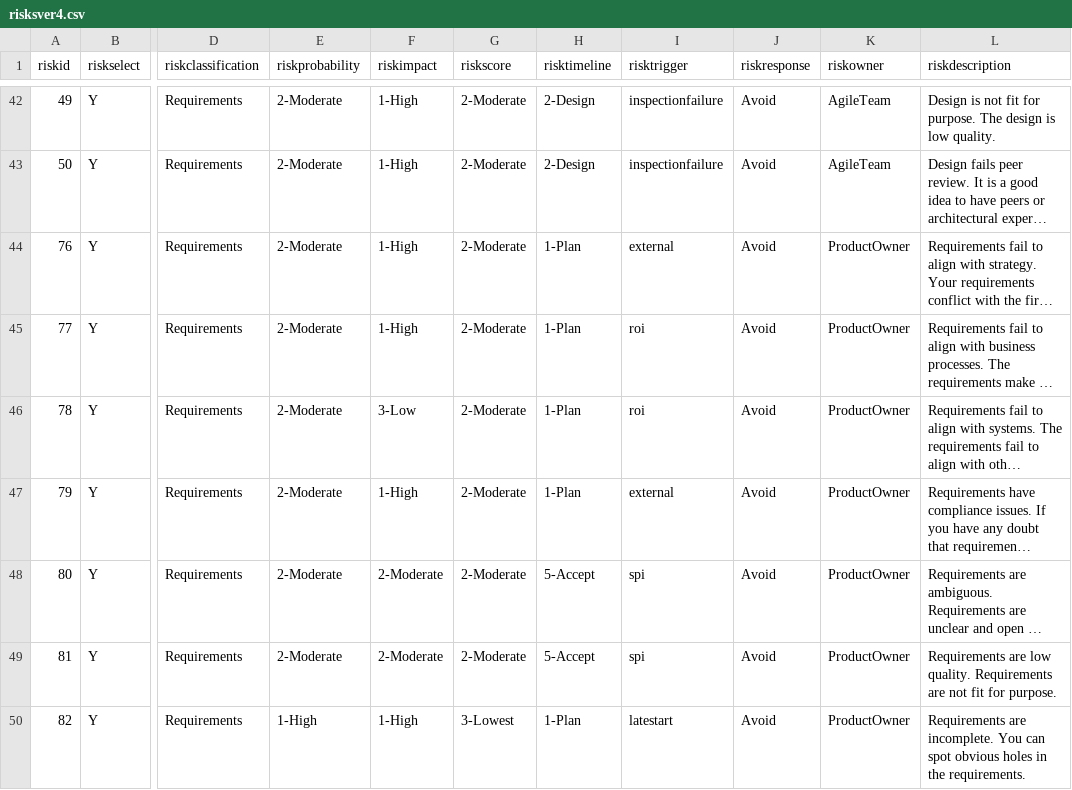
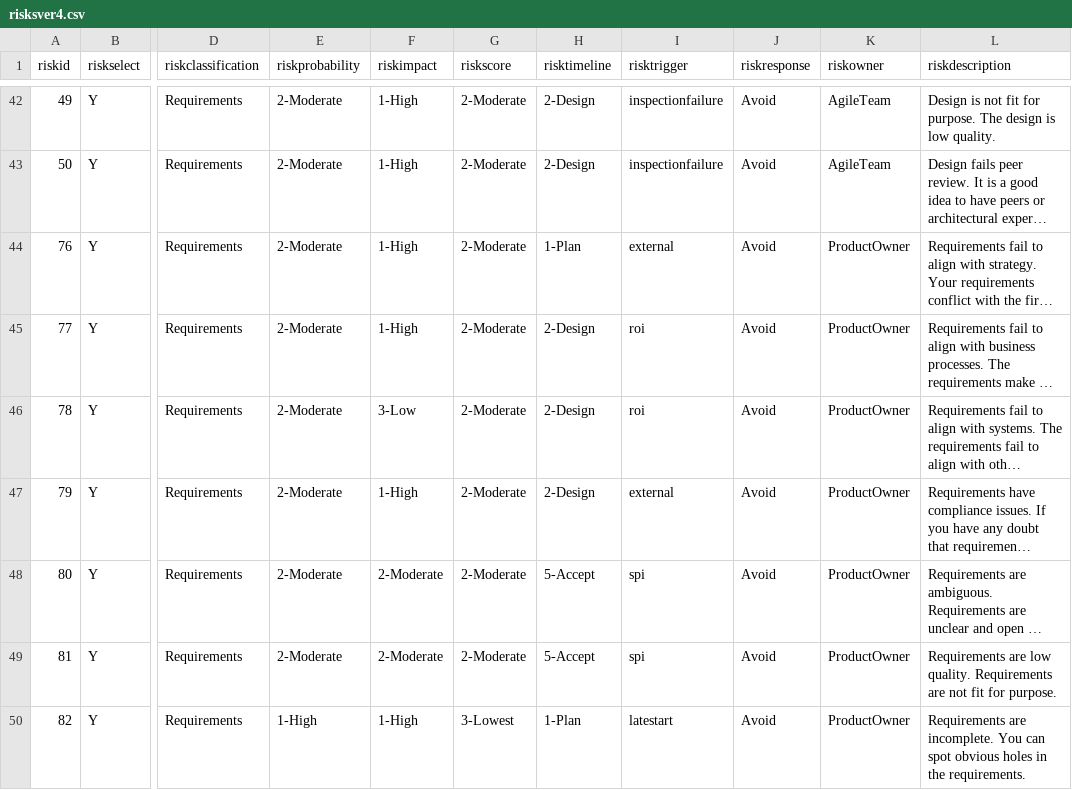
Before and after one commit to jlastwood/pmstreamlit, a CSV file: files/risksver4.csv, drawn as a sheet; only a part is shown, gaps mark what is left out; long unchanged cells end in …; the diff names each change by its address in the sheet, - before the commit and + after, or states it on an @@ line.

```diff
--- a/files/risksver4.csv
+++ b/files/risksver4.csv
-H45:H47 (risktimeline): 1-Plan
+H45:H47 (risktimeline): 2-Design
```
Also changed, not shown: 23 other files.
